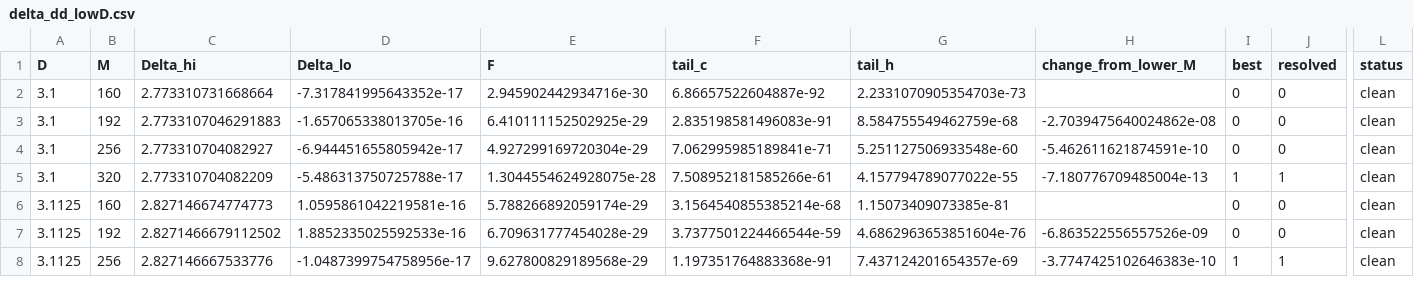
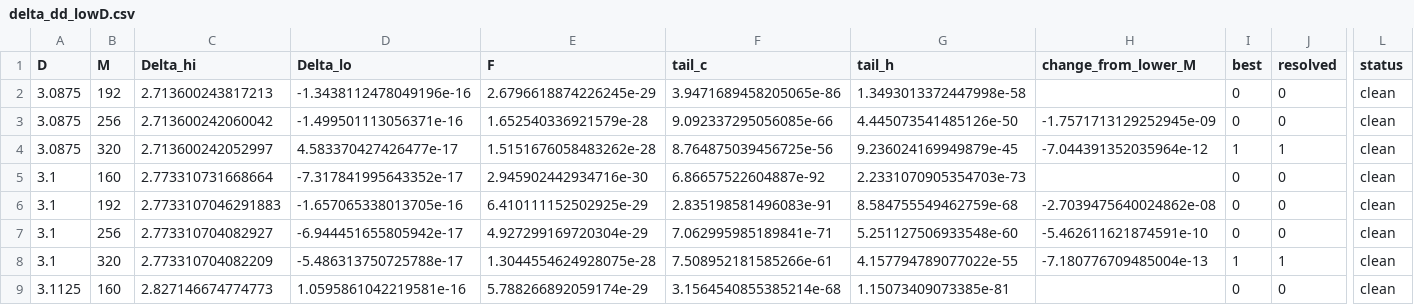
Before and after one commit to nmoinvaz/choptuik-large-d, a CSV file: hp/data/delta_dd_lowD.csv, drawn as a sheet; only a part is shown, gaps mark what is left out; the shorter side is filled out with more unchanged rows; rows hold the shown columns only; the diff names each change by its address in the sheet, - before the commit and + after, or states it on an @@ line.

```diff
--- a/hp/data/delta_dd_lowD.csv
+++ b/hp/data/delta_dd_lowD.csv
+row 2: 3.0875 | 192 | 2.713600243817213 | -1.3438112478049196e-16 | 2.6796618874226245e-29 | 3.9471689458205065e-86 | 1.3493013372447998e-58 |  | 0 | 0 | clean
+row 3: 3.0875 | 256 | 2.713600242060042 | -1.499501113056371e-16 | 1.652540336921579e-28 | 9.092337295056085e-66 | 4.445073541485126e-50 | -1.7571713129252945e-09 | 0 | 0 | clean
+row 4: 3.0875 | 320 | 2.713600242052997 | 4.583370427426477e-17 | 1.5151676058483262e-28 | 8.764875039456725e-56 | 9.236024169949879e-45 | -7.044391352035964e-12 | 1 | 1 | clean
```
Also changed, not shown: hp/data/delta_dd.csv, 4 other files.
